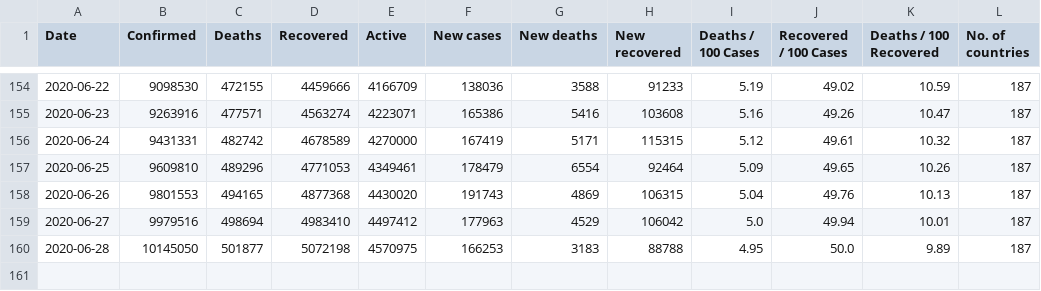
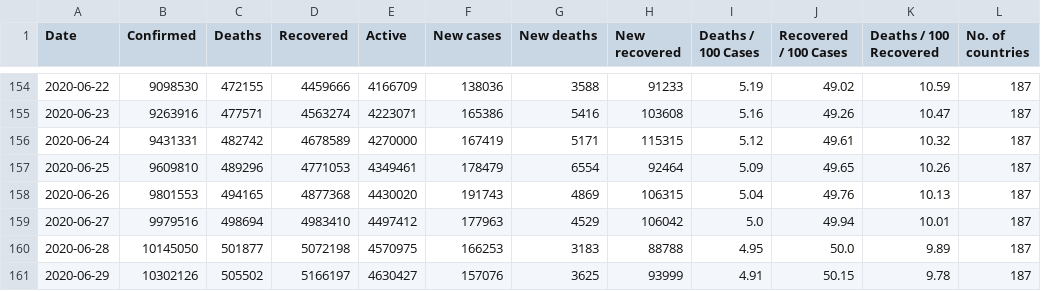
Before and after one commit to imdevskp/covid_19_jhu_data_web_scrap_and_cleaning, a CSV file: day_wise.csv, drawn as a sheet; only a part is shown, gaps mark what is left out; the diff names each change by its address in the sheet, - before the commit and + after, or states it on an @@ line.

```diff
--- a/day_wise.csv
+++ b/day_wise.csv
+row 161: 2020-06-29 | 10302126 | 505502 | 5166197 | 4630427 | 157076 | 3625 | 93999 | 4.91 | 50.15 | 9.78 | 187
```
Also changed, not shown: country_wise_latest.csv, worldometer_data.csv, 2 other files.
